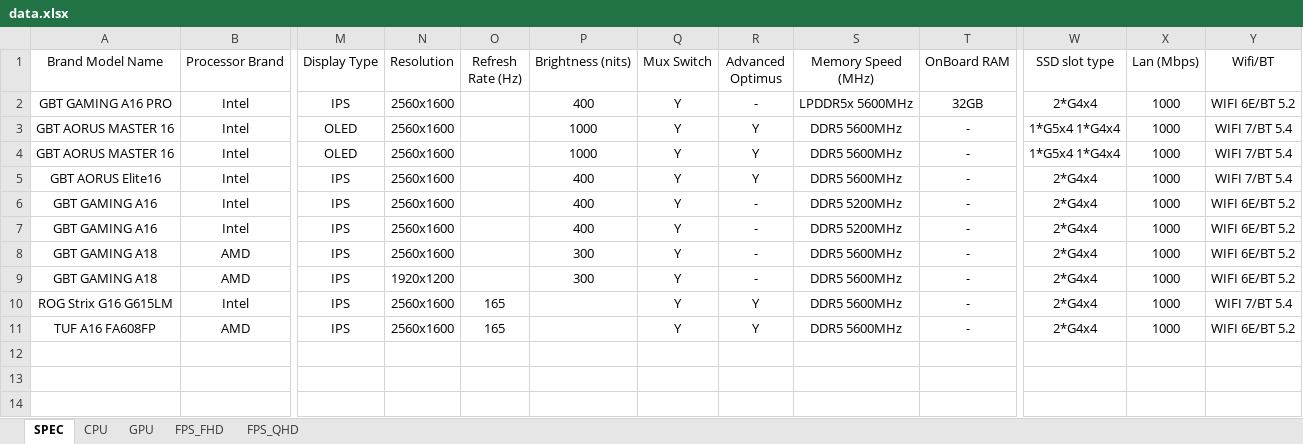
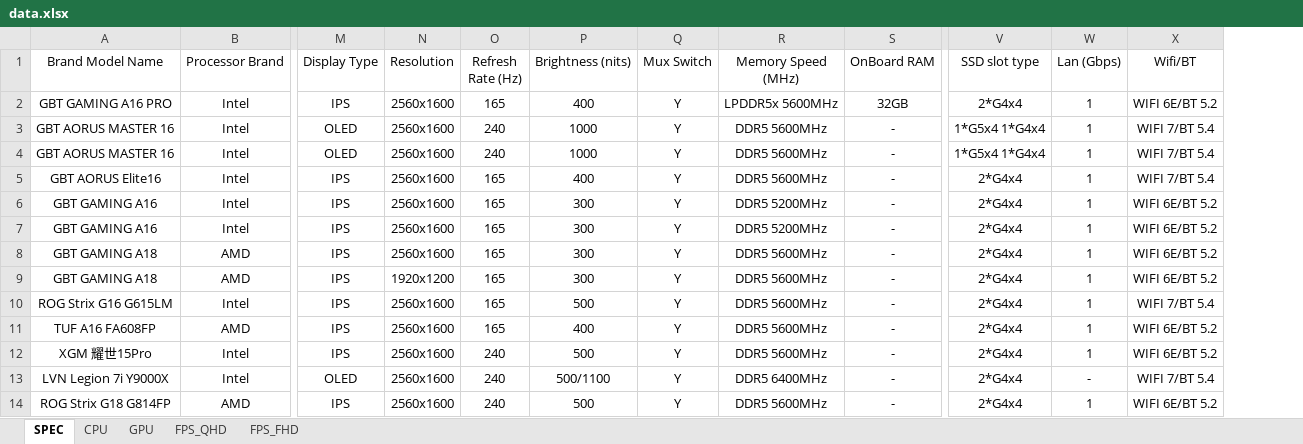
Before and after one commit to tomhuang223344/benchmark2, an Excel workbook: data.xlsx, sheet SPEC, drawn as a sheet; only a part is shown, gaps mark what is left out; values as stored, in another font and other column widths than the file's, no borders; removed rows and columns are numbered as before the commit, all else as after; rows hold the shown columns only; the diff names each change by its address in the sheet, - before the commit and + after, or states it on an @@ line.

Commit message:
Add files via upload

```diff
--- a/data.xlsx (sheet SPEC)
+++ b/data.xlsx (sheet SPEC)
@@ sheet tab order changed: SPEC | CPU | GPU | FPS_QHD | FPS_FHD @@
-column R (Advanced Optimus), rows 2-11: - | Y | Y | Y | - | - | - | - | Y | Y
-column X (Lan (Mbps)), rows 2-11: all 1000
+column W (Lan (Gbps)), rows 2-11: all 1
-O2 (Refresh Rate (Hz)): (empty)
+O2 (Refresh Rate (Hz)): 165
-O3:O4 (Refresh Rate (Hz)): (empty)
+O3:O4 (Refresh Rate (Hz)): 240
-O5:O9 (Refresh Rate (Hz)): (empty)
+O5:O9 (Refresh Rate (Hz)): 165
-P6:P7 (Brightness (nits)): 400
+P6:P7 (Brightness (nits)): 300
-P10 (Brightness (nits)): (empty)
+P10 (Brightness (nits)): 500
-P11 (Brightness (nits)): (empty)
+P11 (Brightness (nits)): 400
+row 12: XGM 耀世15Pro | Intel | IPS | 2560x1600 | 240 | 500 | Y | DDR5 5600MHz | - | 2*G4x4 | 1 | WIFI 6E/BT 5.2
+row 13: LVN Legion 7i Y9000X | Intel | OLED | 2560x1600 | 240 | 500/1100 | Y | DDR5 6400MHz | - | 2*G4x4 | - | WIFI 7/BT 5.4
+row 14: ROG Strix G18 G814FP | AMD | IPS | 2560x1600 | 240 | 500 | Y | DDR5 5600MHz | - | 2*G4x4 | 1 | WIFI 6E/BT 5.2
```
Also changed, not shown: sheet CPU, sheet GPU, sheet FPS_QHD.
